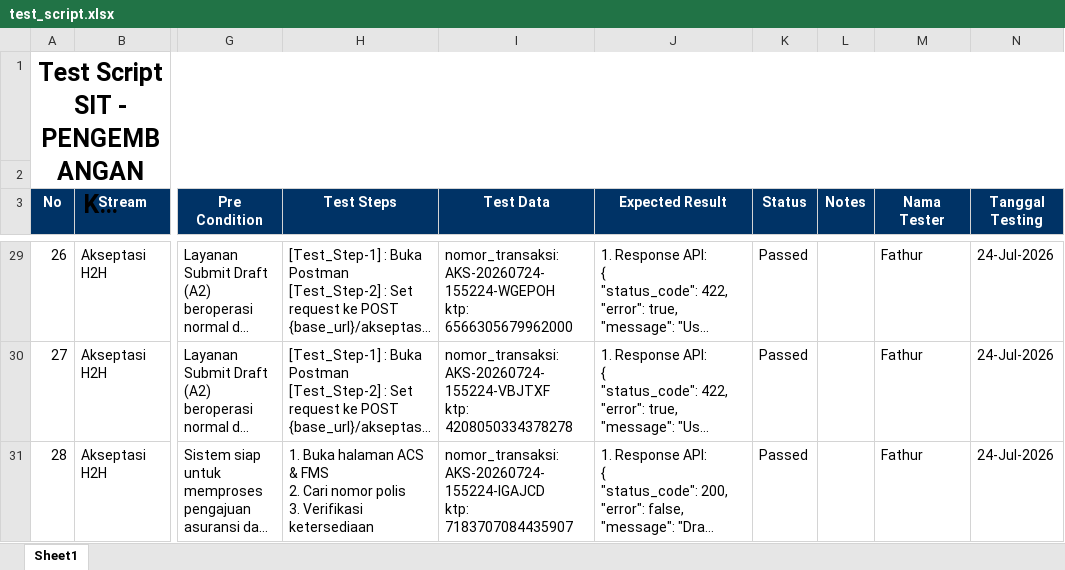
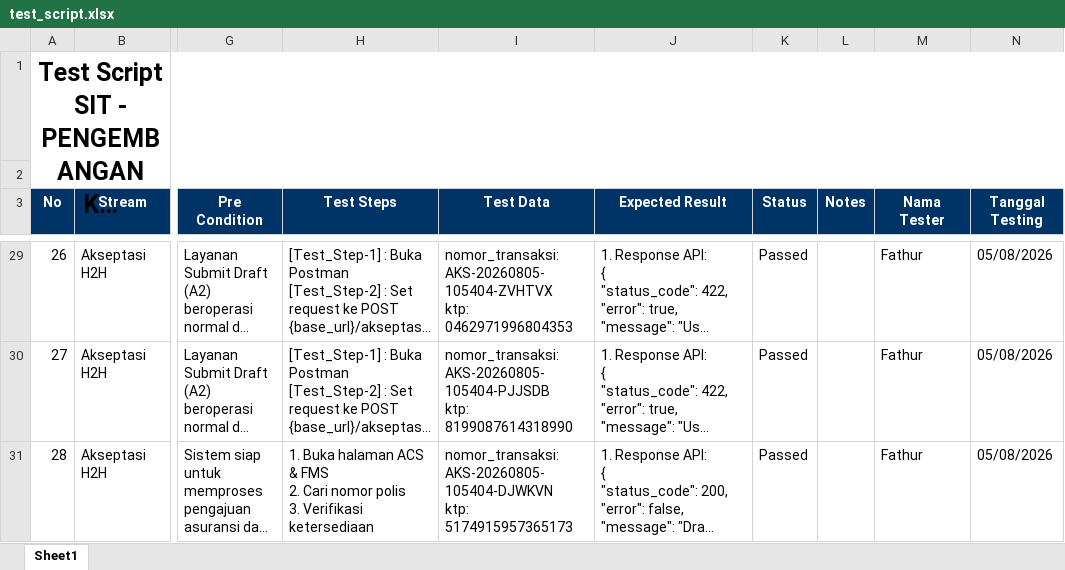
Before and after one commit to fathuralf25/APIAutomationKMG, an Excel workbook: collections/test_script.xlsx, sheet Sheet1, drawn as a sheet; only a part is shown, gaps mark what is left out; long unchanged cells end in …; values as stored, in another font and other column widths than the file's, no borders; ↵ is a line break in a cell; the diff covers the shown part only; the diff names each change by its address in the sheet, - before the commit and + after, or states it on an @@ line.

```diff
--- a/collections/test_script.xlsx (sheet Sheet1)
+++ b/collections/test_script.xlsx (sheet Sheet1)
-I29 (Test Data): nomor_transaksi: AKS-20260724-155224-WGEPOH ↵ ktp: 6566305679962000
+I29 (Test Data): nomor_transaksi: AKS-20260805-105404-ZVHTVX ↵ ktp: 0462971996804353
-N29:N31 (Tanggal Testing): 24-Jul-2026
+N29:N31 (Tanggal Testing): 05/08/2026
-I30 (Test Data): nomor_transaksi: AKS-20260724-155224-VBJTXF ↵ ktp: 4208050334378278
+I30 (Test Data): nomor_transaksi: AKS-20260805-105404-PJJSDB ↵ ktp: 8199087614318990
-I31 (Test Data): nomor_transaksi: AKS-20260724-155224-IGAJCD ↵ ktp: 7183707084435907
+I31 (Test Data): nomor_transaksi: AKS-20260805-105404-DJWKVN ↵ ktp: 5174915957365173
```
Also changed, not shown: 68 edited cells elsewhere in this sheet, 2 other files.
